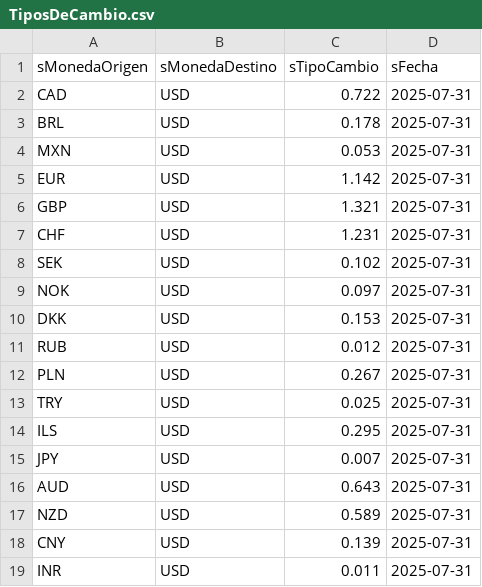
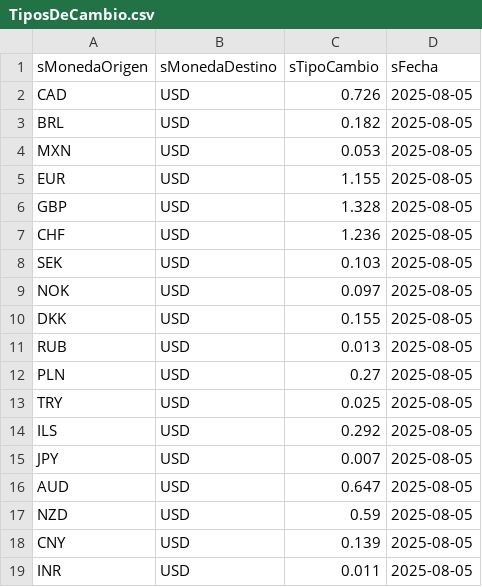
Before and after one commit to LucasFuentesGonzalez/StockHunter, a CSV file: BestStockExplorer/Data/TiposDeCambio.csv, drawn as a sheet.

Commit message:
refactor(BestStockExplorer): Mejora en la validación de datos descargados

```diff
--- a/BestStockExplorer/Data/TiposDeCambio.csv
+++ b/BestStockExplorer/Data/TiposDeCambio.csv
@@ -1,19 +1,19 @@
 sMonedaOrigen,sMonedaDestino,sTipoCambio,sFecha
-CAD,USD,0.722,2025-07-31
-BRL,USD,0.178,2025-07-31
-MXN,USD,0.053,2025-07-31
-EUR,USD,1.142,2025-07-31
-GBP,USD,1.321,2025-07-31
-CHF,USD,1.231,2025-07-31
-SEK,USD,0.102,2025-07-31
-NOK,USD,0.097,2025-07-31
-DKK,USD,0.153,2025-07-31
-RUB,USD,0.012,2025-07-31
-PLN,USD,0.267,2025-07-31
-TRY,USD,0.025,2025-07-31
-ILS,USD,0.295,2025-07-31
-JPY,USD,0.007,2025-07-31
-AUD,USD,0.643,2025-07-31
-NZD,USD,0.589,2025-07-31
-CNY,USD,0.139,2025-07-31
-INR,USD,0.011,2025-07-31
+CAD,USD,0.726,2025-08-05
+BRL,USD,0.182,2025-08-05
+MXN,USD,0.053,2025-08-05
+EUR,USD,1.155,2025-08-05
+GBP,USD,1.328,2025-08-05
+CHF,USD,1.236,2025-08-05
+SEK,USD,0.103,2025-08-05
+NOK,USD,0.097,2025-08-05
+DKK,USD,0.155,2025-08-05
+RUB,USD,0.013,2025-08-05
+PLN,USD,0.27,2025-08-05
+TRY,USD,0.025,2025-08-05
+ILS,USD,0.292,2025-08-05
+JPY,USD,0.007,2025-08-05
+AUD,USD,0.647,2025-08-05
+NZD,USD,0.59,2025-08-05
+CNY,USD,0.139,2025-08-05
+INR,USD,0.011,2025-08-05
```
Also changed, not shown: 2 other files.
